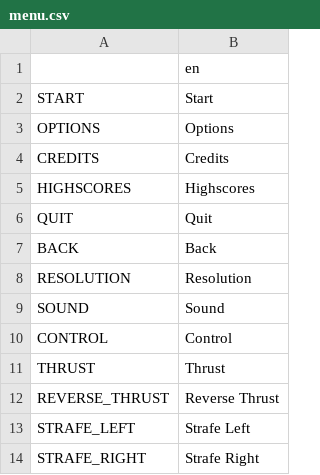
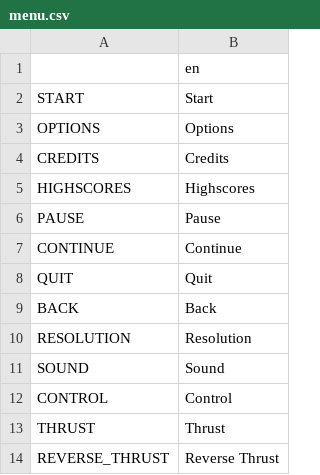
Before and after one commit to V-ktor/hull-breach, a CSV file: translation/menu.csv, drawn as a sheet; only a part is shown; the shorter side is filled out with more unchanged rows.

Commit message:
pause mode

```diff
--- a/translation/menu.csv
+++ b/translation/menu.csv
@@ -5,2 +5,4 @@ CREDITS,Credits
 HIGHSCORES,Highscores
+PAUSE,Pause
+CONTINUE,Continue
 QUIT,Quit
```
Also changed, not shown: 6 other files.
